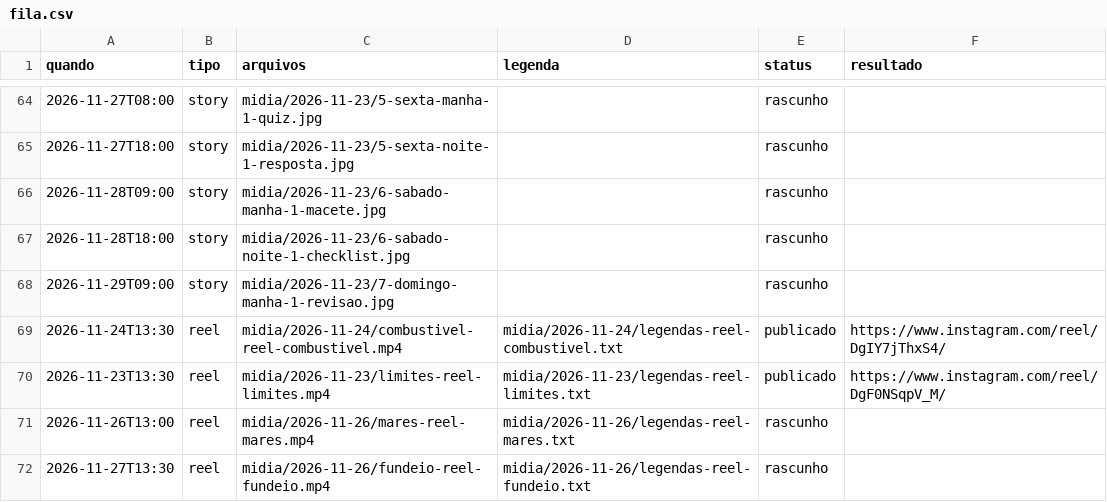
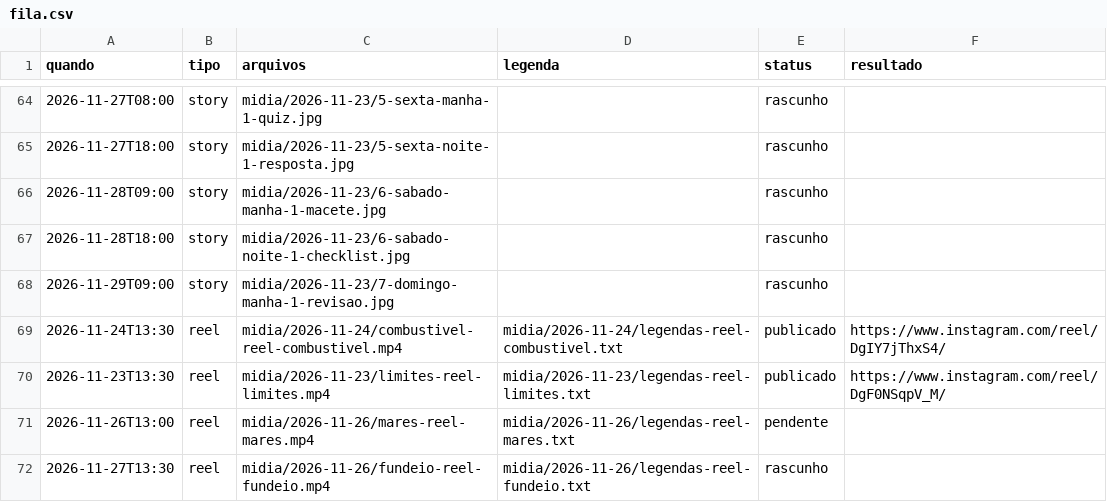
Before and after one commit to denysdmo/maa-publicador, a CSV file: fila.csv, drawn as a sheet; only a part is shown, gaps mark what is left out.

```diff
--- a/fila.csv
+++ b/fila.csv
@@ -70,3 +70,3 @@ quando,tipo,arquivos,legenda,status,resultado
 2026-11-23T13:30,reel,midia/2026-11-23/limites-reel-limites.mp4,midia/2026-11-23/legendas-reel-limites.txt,publicado,https://www.instagram.com/reel/DgF0NSqpV_M/
-2026-11-26T13:00,reel,midia/2026-11-26/mares-reel-mares.mp4,midia/2026-11-26/legendas-reel-mares.txt,rascunho,
+2026-11-26T13:00,reel,midia/2026-11-26/mares-reel-mares.mp4,midia/2026-11-26/legendas-reel-mares.txt,pendente,
 2026-11-27T13:30,reel,midia/2026-11-26/fundeio-reel-fundeio.mp4,midia/2026-11-26/legendas-reel-fundeio.txt,rascunho,
```
